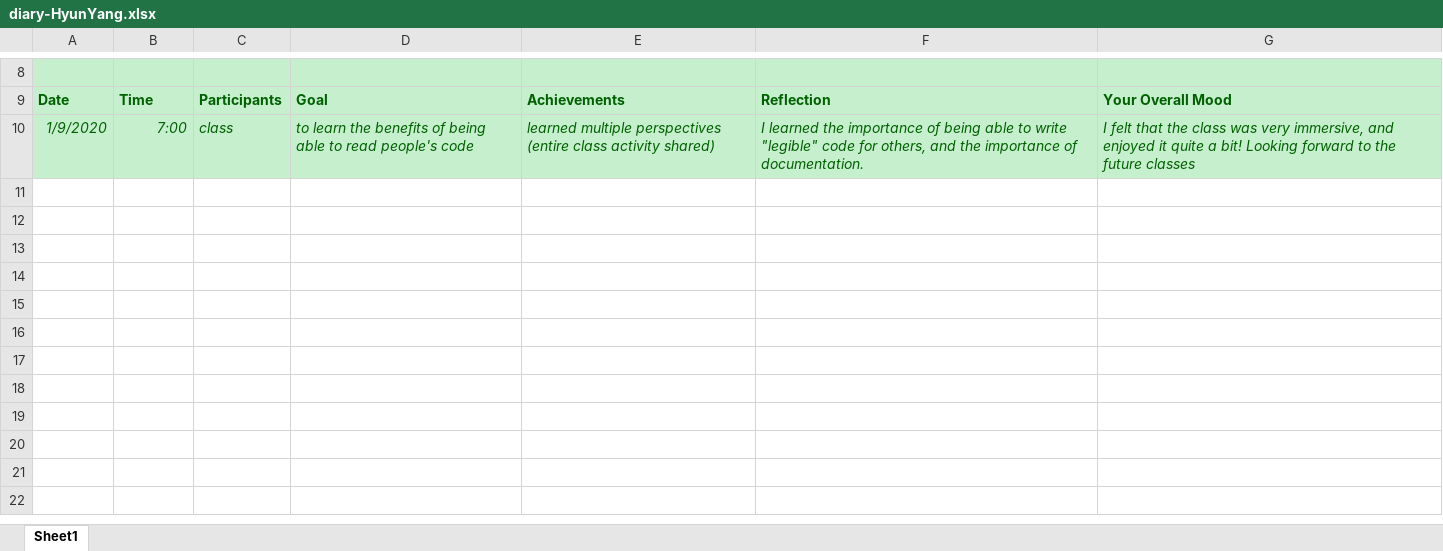
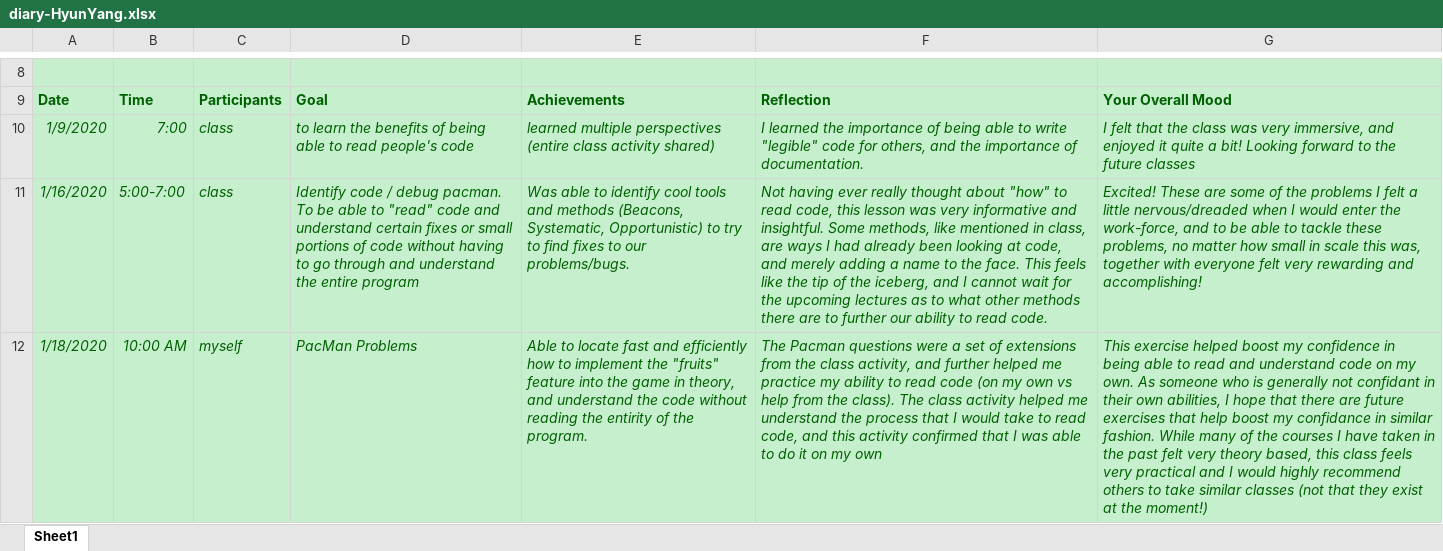
Before and after one commit to zihuaweng/W2020, an Excel workbook: diaries/diary-HyunYang.xlsx, sheet Sheet1, drawn as a sheet; only a part is shown, gaps mark what is left out; values as stored, in another font and other column widths than the file's, no borders; the diff names each change by its address in the sheet, - before the commit and + after, or states it on an @@ line.

Commit message:
Diary Entry 1.18.2020

```diff
--- a/diaries/diary-HyunYang.xlsx (sheet Sheet1)
+++ b/diaries/diary-HyunYang.xlsx (sheet Sheet1)
+row 11: 1/16/2020 | 5:00-7:00 | class | Identify code / debug pacman. To be able to "read" code and understand certain fixes or small portions of code without having to go through and understand the entire program | Was able to identify cool tools and methods (Beacons, Systematic, Opportunistic) to try to find fixes to our problems/bugs. | Not having ever really thought about "how" to read code, this lesson was very informative and insightful. Some methods, like mentioned in class, are ways I had already been looking at code, and merely adding a name to the face. This feels like the tip of the iceberg, and I cannot wait for the upcoming lectures as to what other methods there are to further our ability to read code. | Excited! These are some of the problems I felt a little nervous/dreaded when I would enter the work-force, and to be able to tackle these problems, no matter how small in scale this was, together with everyone felt very rewarding and accomplishing!
+row 12: 1/18/2020 | 10:00 AM | myself | PacMan Problems | Able to locate fast and efficiently how to implement the "fruits" feature into the game in theory, and understand the code without reading the entirity of the program. | The Pacman questions were a set of extensions from the class activity, and further helped me practice my ability to read code (on my own vs help from the class). The class activity helped me understand the process that I would take to read code, and this activity confirmed that I was able to do it on my own | This exercise helped boost my confidence in being able to read and understand code on my own. As someone who is generally not confidant in their own abilities, I hope that there are future exercises that help boost my confidance in similar fashion. While many of the courses I have taken in the past felt very theory based, this class feels very practical and I would highly recommend others to take similar classes (not that they exist at the moment!)
```
